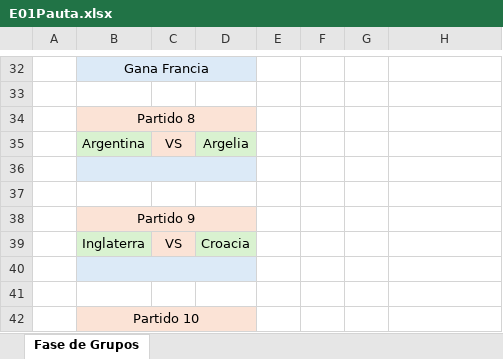
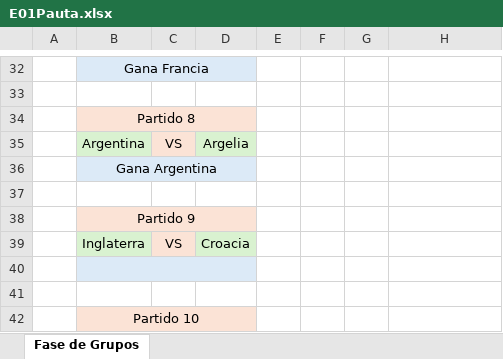
Before and after one commit to EugenioIrarrazaval2001/polla-mundial, an Excel workbook: Pauta/E01Pauta.xlsx, sheet Fase de Grupos, drawn as a sheet; only a part is shown, gaps mark what is left out; values as stored, in another font and other column widths than the file's, no borders; the diff names each change by its address in the sheet, - before the commit and + after, or states it on an @@ line.

Commit message:
Update E01Pauta.xlsx

```diff
--- a/Pauta/E01Pauta.xlsx (sheet Fase de Grupos)
+++ b/Pauta/E01Pauta.xlsx (sheet Fase de Grupos)
-B36: (empty)
+B36: Gana Argentina
```
